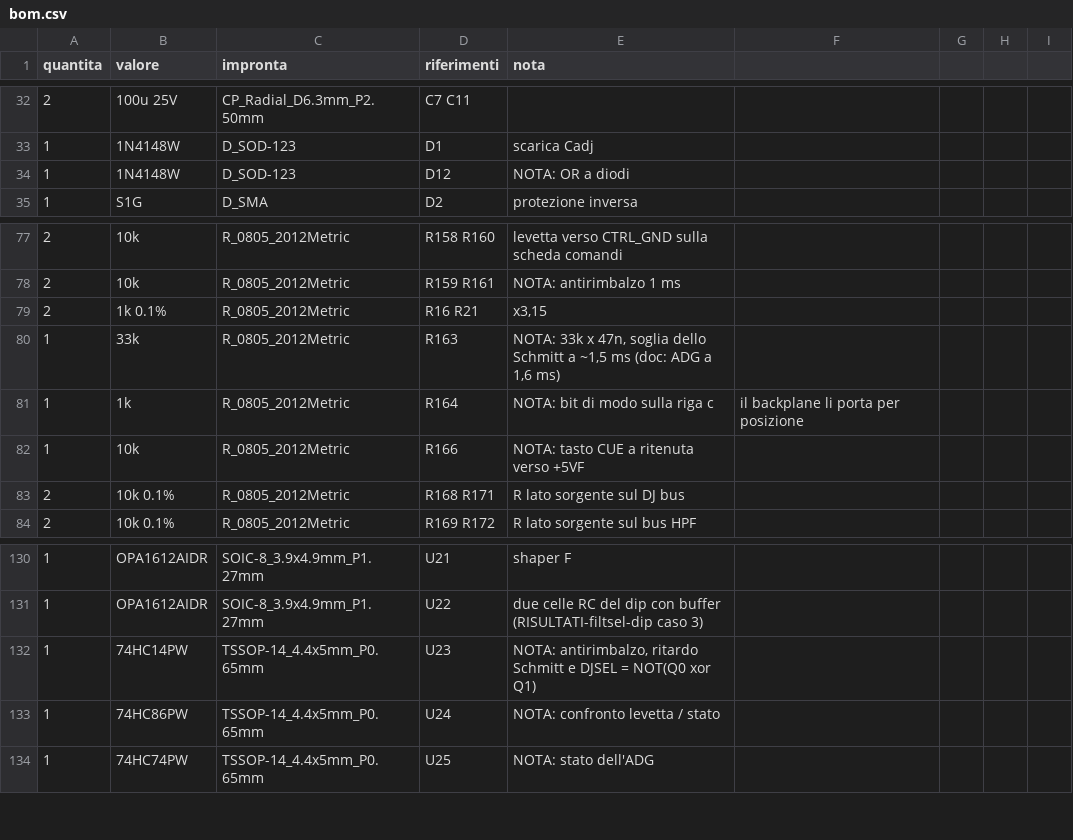
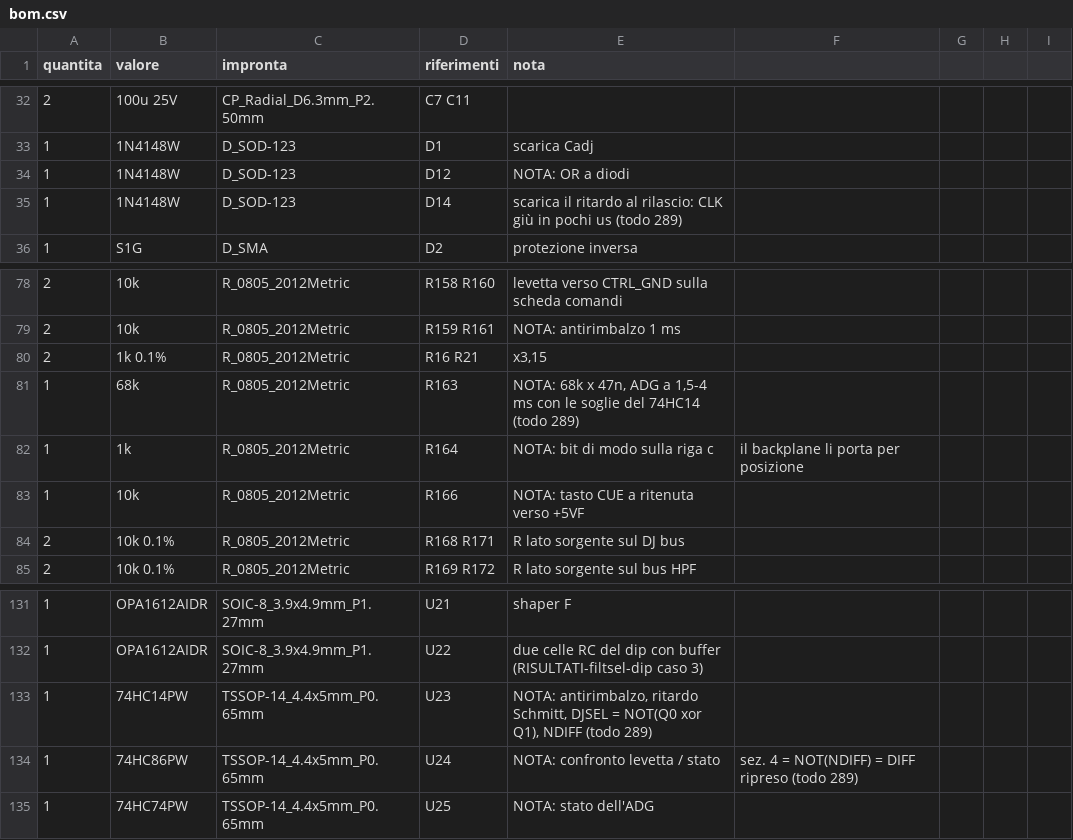
Before and after one commit to dj-filippo241/maelcum_mixer, a CSV file: pcb/canale/bom.csv, drawn as a sheet; only a part is shown, gaps mark what is left out.

Commit message:
Channel lever dip re-simulated with the real logic (todo 289): the drawn DIFF node released only through 100k (~40 ms hole) and a lever flicked back with CLK high muted the channel 40-80 ms; fix with DIFF buffered by spare 74HC14/74HC86 gates, 68k/47n delay and discharge diode; ADG always below -120 dB across 74HC14 thresholds; channel board PASS (2nd try), readable schematics regenerated

```diff
--- a/pcb/canale/bom.csv
+++ b/pcb/canale/bom.csv
@@ -34,2 +34,3 @@ quantita;valore;impronta;riferimenti;nota
 1;1N4148W;D_SOD-123;D12;NOTA: OR a diodi
+1;1N4148W;D_SOD-123;D14;scarica il ritardo al rilascio: CLK giù in pochi us (todo 289)
 1;S1G;D_SMA;D2;protezione inversa
@@ -79,3 +80,3 @@ quantita;valore;impronta;riferimenti;nota
 2;1k 0.1%;R_0805_2012Metric;R16 R21;x3,15
-1;33k;R_0805_2012Metric;R163;NOTA: 33k x 47n, soglia dello Schmitt a ~1,5 ms (doc: ADG a 1,6 ms)
+1;68k;R_0805_2012Metric;R163;NOTA: 68k x 47n, ADG a 1,5-4 ms con le soglie del 74HC14 (todo 289)
 1;1k;R_0805_2012Metric;R164;NOTA: bit di modo sulla riga c; il backplane li porta per posizione
@@ -131,4 +132,4 @@ quantita;valore;impronta;riferimenti;nota
 1;OPA1612AIDR;SOIC-8_3.9x4.9mm_P1.27mm;U22;due celle RC del dip con buffer (RISULTATI-filtsel-dip caso 3)
-1;74HC14PW;TSSOP-14_4.4x5mm_P0.65mm;U23;NOTA: antirimbalzo, ritardo Schmitt e DJSEL = NOT(Q0 xor Q1)
-1;74HC86PW;TSSOP-14_4.4x5mm_P0.65mm;U24;NOTA: confronto levetta / stato
+1;74HC14PW;TSSOP-14_4.4x5mm_P0.65mm;U23;NOTA: antirimbalzo, ritardo Schmitt, DJSEL = NOT(Q0 xor Q1), NDIFF (todo 289)
+1;74HC86PW;TSSOP-14_4.4x5mm_P0.65mm;U24;NOTA: confronto levetta / stato; sez. 4 = NOT(NDIFF) = DIFF ripreso (todo 289)
 1;74HC74PW;TSSOP-14_4.4x5mm_P0.65mm;U25;NOTA: stato dell'ADG
```
Also changed, not shown: 46 other files.
